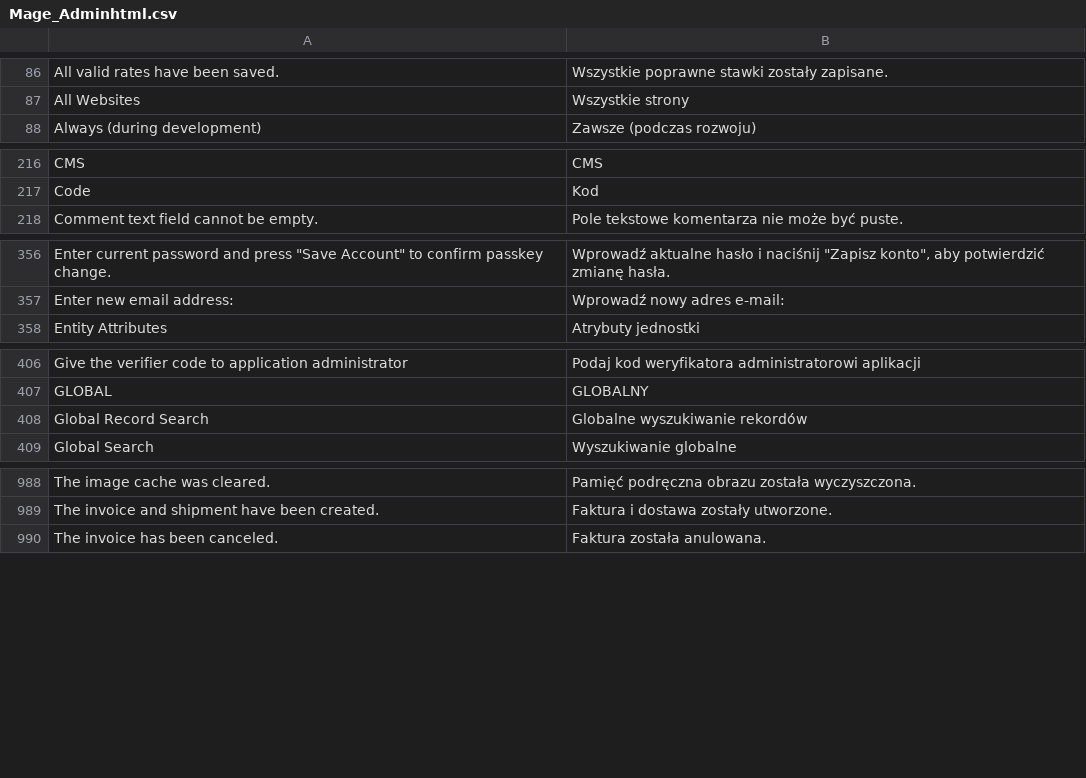
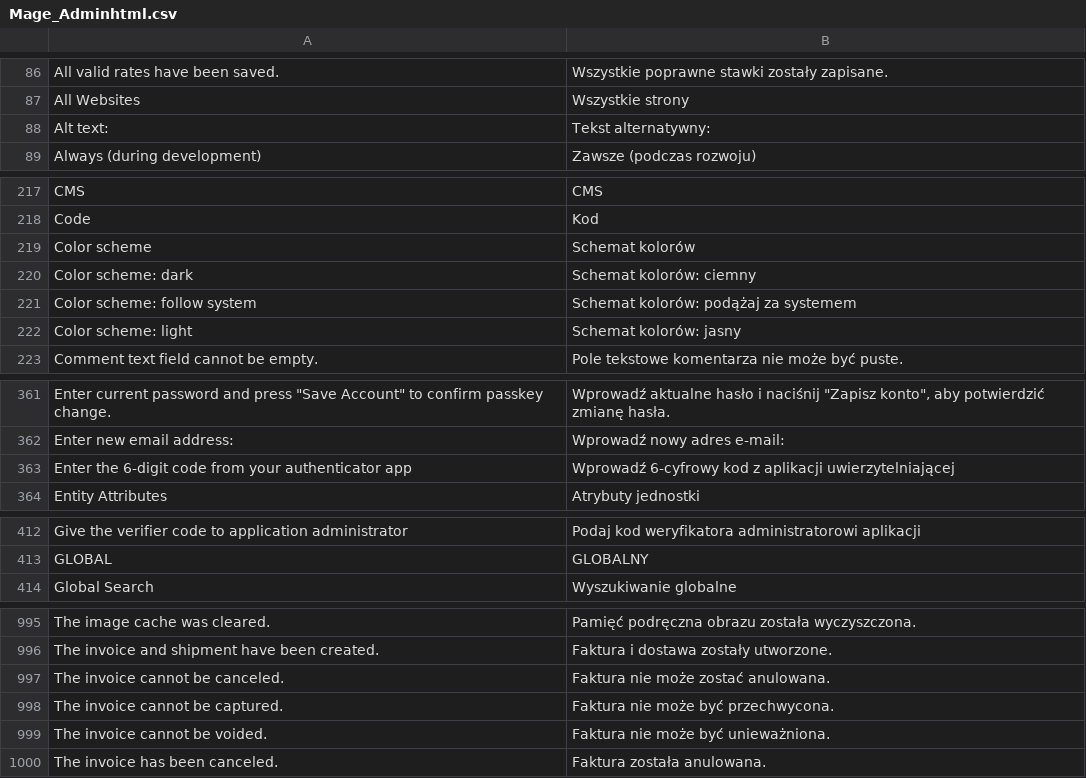
Before and after one commit to MahoCommerce/maho-language-pl_PL, a CSV file: app/locale/pl_PL/Mage_Adminhtml.csv, drawn as a sheet; only a part is shown, gaps mark what is left out; removed rows and columns are numbered as before the commit, all else as after; the diff covers the shown part only; the diff names each change by its address in the sheet, - before the commit and + after, or states it on an @@ line.

```diff
--- a/app/locale/pl_PL/Mage_Adminhtml.csv
+++ b/app/locale/pl_PL/Mage_Adminhtml.csv
+row 88: Alt text: | Tekst alternatywny:
+row 219: Color scheme | Schemat kolorów
+row 220: Color scheme: dark | Schemat kolorów: ciemny
+row 221: Color scheme: follow system | Schemat kolorów: podążaj za systemem
+row 222: Color scheme: light | Schemat kolorów: jasny
+row 363: Enter the 6-digit code from your authenticator app | Wprowadź 6-cyfrowy kod z aplikacji uwierzytelniającej
-row 408: Global Record Search | Globalne wyszukiwanie rekordów
+row 997: The invoice cannot be canceled. | Faktura nie może zostać anulowana.
+row 998: The invoice cannot be captured. | Faktura nie może być przechwycona.
+row 999: The invoice cannot be voided. | Faktura nie może być unieważniona.
```
Also changed, not shown: 4 added rows and 1 removed row elsewhere in this file, app/locale/pl_PL/Mage_Catalog.csv, app/locale/pl_PL/Mage_Contacts.csv, 17 other files.
